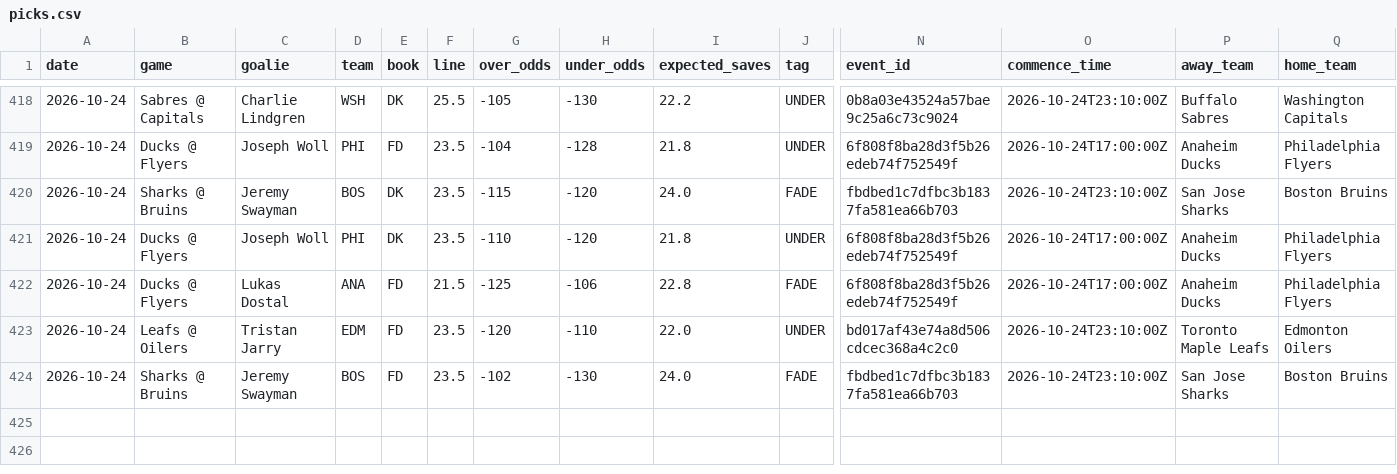
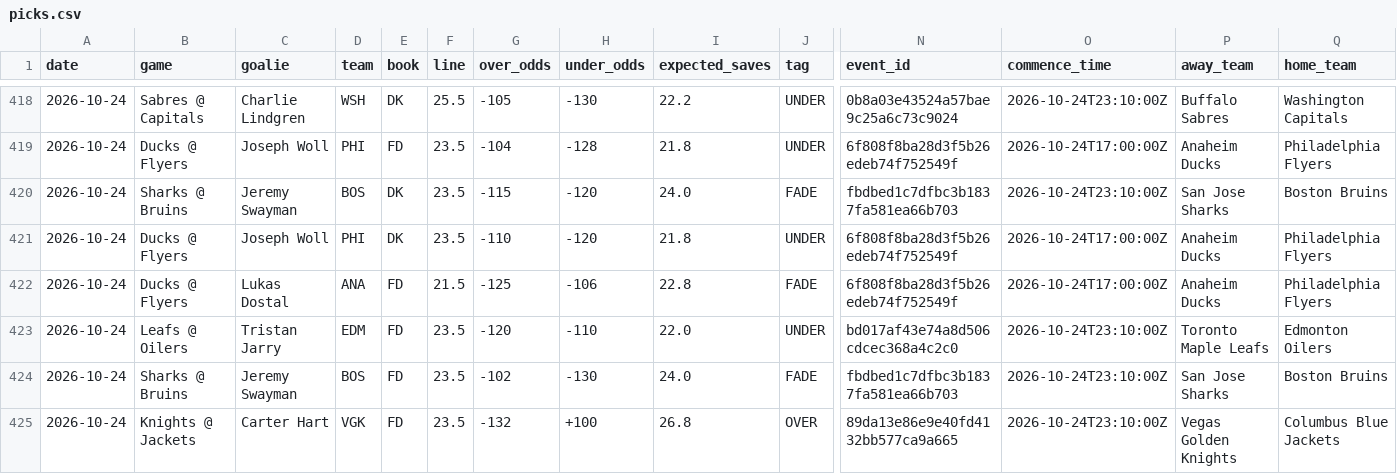
Before and after one commit to phumbad-lab/nhl-saves-alerts, a CSV file: picks.csv, drawn as a sheet; only a part is shown, gaps mark what is left out; rows hold the shown columns only; the diff names each change by its address in the sheet, - before the commit and + after, or states it on an @@ line.

```diff
--- a/picks.csv
+++ b/picks.csv
+row 425: 2026-10-24 | Knights @ Jackets | Carter Hart | VGK | FD | 23.5 | -132 | +100 | 26.8 | OVER | 89da13e86e9e40fd4132bb577ca9a665 | 2026-10-24T23:10:00Z | Vegas Golden Knights | Columbus Blue Jackets
```
Also changed, not shown: 1 other file.
